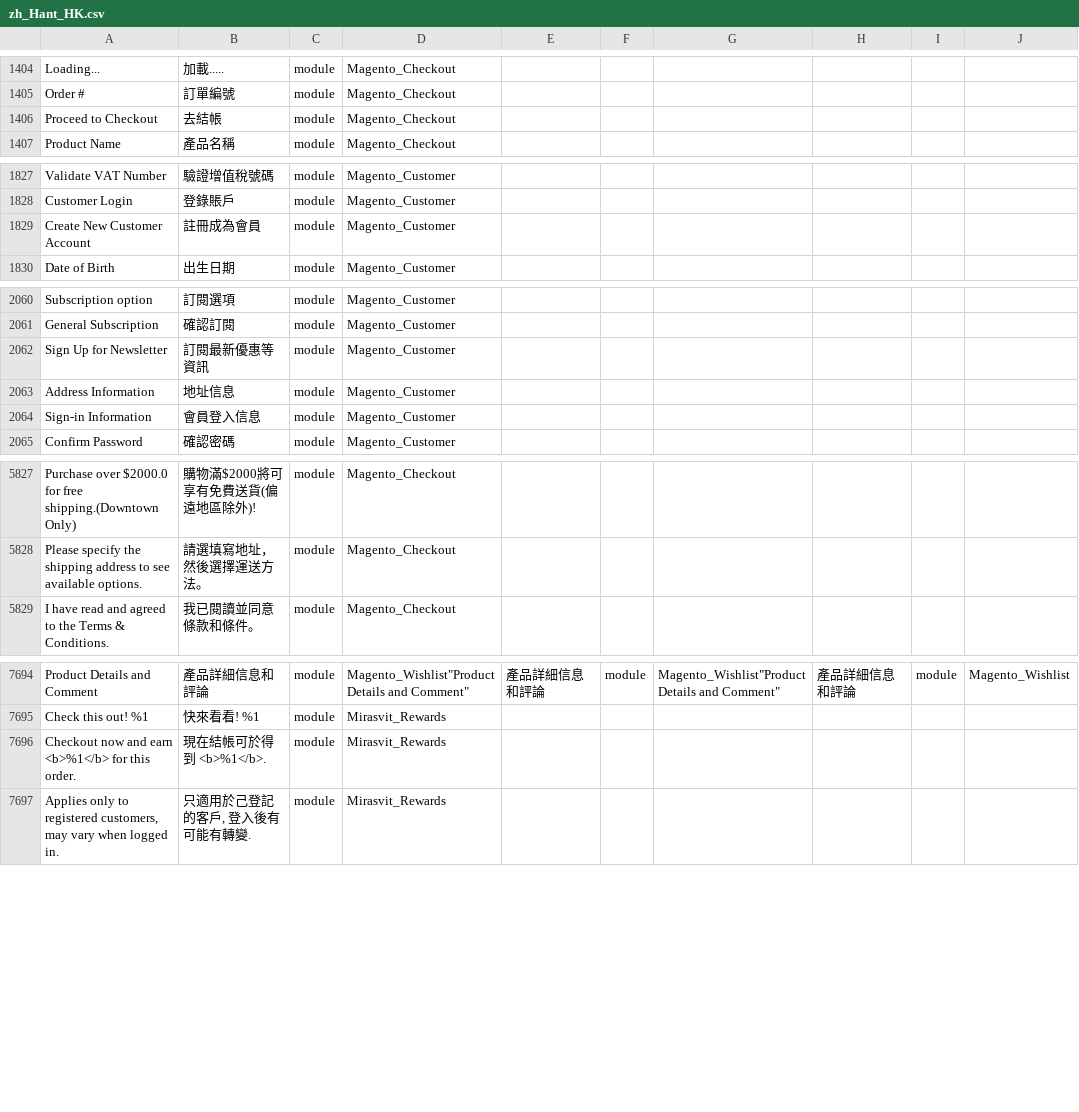
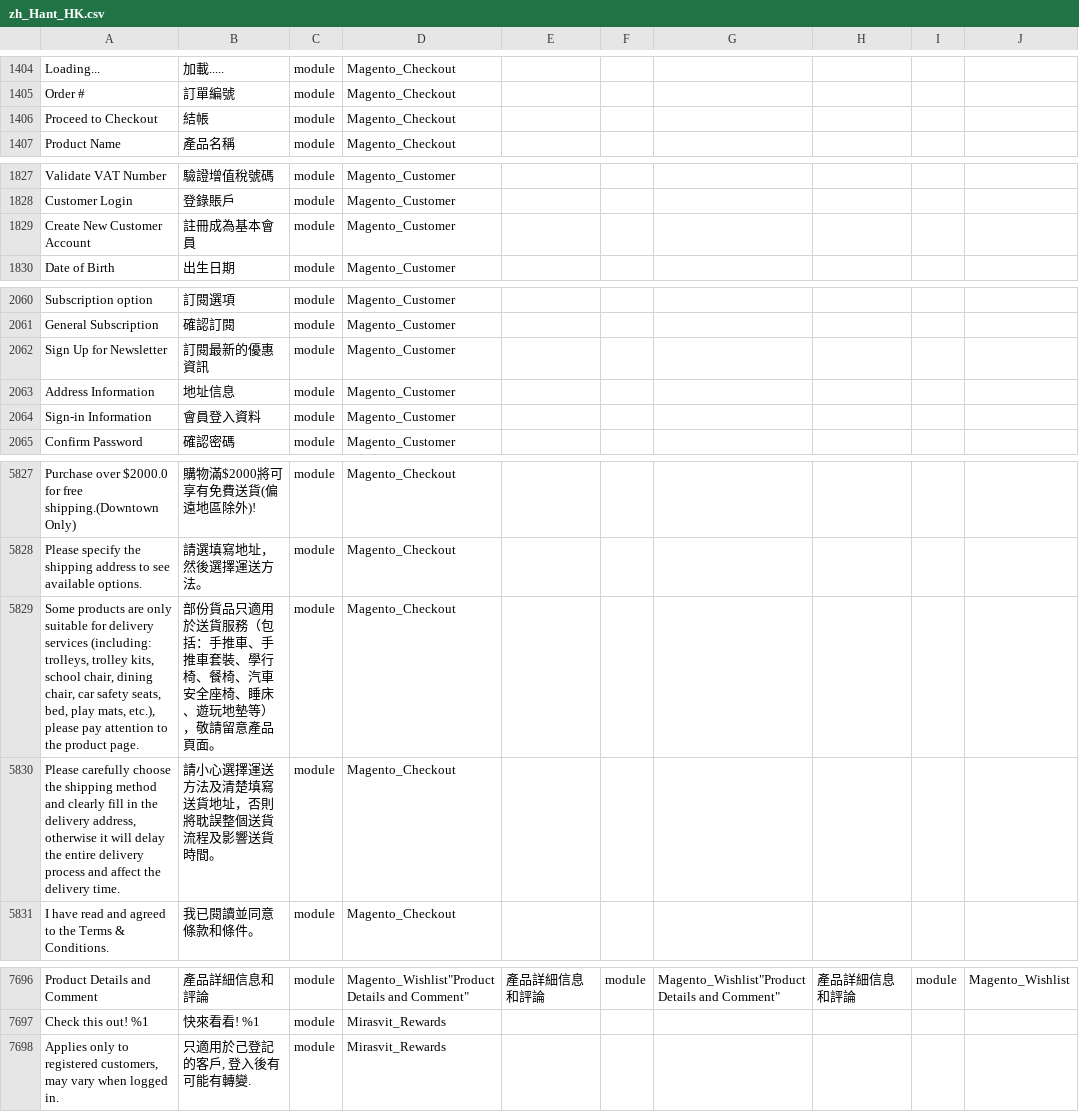
Before and after one commit to raymanjhc/Magento2Language-zh_Hant_HK, a CSV file: zh_Hant_HK.csv, drawn as a sheet; only a part is shown, gaps mark what is left out; removed rows and columns are numbered as before the commit, all else as after; the diff covers the shown part only; the diff names each change by its address in the sheet, - before the commit and + after, or states it on an @@ line.

Commit message:
translate comment from eugene

```diff
--- a/zh_Hant_HK.csv
+++ b/zh_Hant_HK.csv
-B1406: 去結帳
+B1406: 結帳
-B1829: 註冊成為會員
+B1829: 註冊成為基本會員
-B2062: 訂閱最新優惠等資訊
+B2062: 訂閱最新的優惠資訊
-B2064: 會員登入信息
+B2064: 會員登入資料
+row 5829: Some products are only suitable for delivery services (including: trolleys, trolley kits, school chair, dining chair, car safety seats, bed, play mats, etc.), please pay attention to the product page. | 部份貨品只適用於送貨服務（包括：手推車、手推車套裝、學行椅、餐椅、汽車安全座椅、睡床、遊玩地墊等），敬請留意產品頁面。 | module | Magento_Checkout
+row 5830: Please carefully choose the shipping method and clearly fill in the delivery address, otherwise it will delay the entire delivery process and affect the delivery time. | 請小心選擇運送方法及清楚填寫送貨地址，否則將耽誤整個送貨流程及影響送貨時間。 | module | Magento_Checkout
-row 7696: Checkout now and earn <b>%1</b> for this order. | 現在結帳可於得到 <b>%1</b>. | module | Mirasvit_Rewards
```
Also changed, not shown: 3 edited cells elsewhere in this file.
